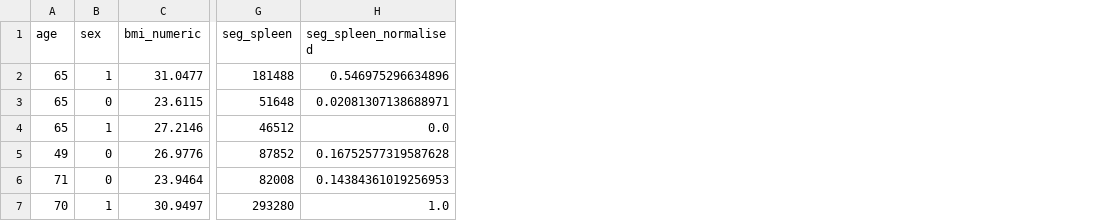
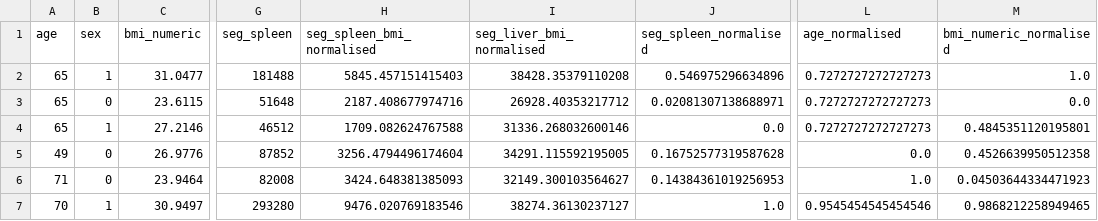
Before and after one commit to jyotirmay123/BNN-for-Uncertainty-Estimation-of-Imaging-Biomarkers, a CSV file: final_feats_dataset_UKB_processed.csv, drawn as a sheet; only a part is shown, gaps mark what is left out; the diff names each change by its address in the sheet, - before the commit and + after, or states it on an @@ line.

```diff
--- a/final_feats_dataset_UKB_processed.csv
+++ b/final_feats_dataset_UKB_processed.csv
+column H (seg_spleen_bmi_normalised), rows 2-7: 5845.457151415403 | 2187.408677974716 | 1709.082624767588 | 3256.4794496174604 | 3424.648381385093 | 9476.020769183546
+column I (seg_liver_bmi_normalised), rows 2-7: 38428.35379110208 | 26928.40353217712 | 31336.268032600146 | 34291.115592195005 | 32149.300103564627 | 38274.36130237127
+column L (age_normalised), rows 2-7: 0.7272727272727273 | 0.7272727272727273 | 0.7272727272727273 | 0.0 | 1.0 | 0.9545454545454546
+column M (bmi_numeric_normalised), rows 2-7: 1.0 | 0.0 | 0.4845351120195801 | 0.4526639950512358 | 0.04503644334471923 | 0.9868212258949465
```
Also changed, not shown: 6 other files.
